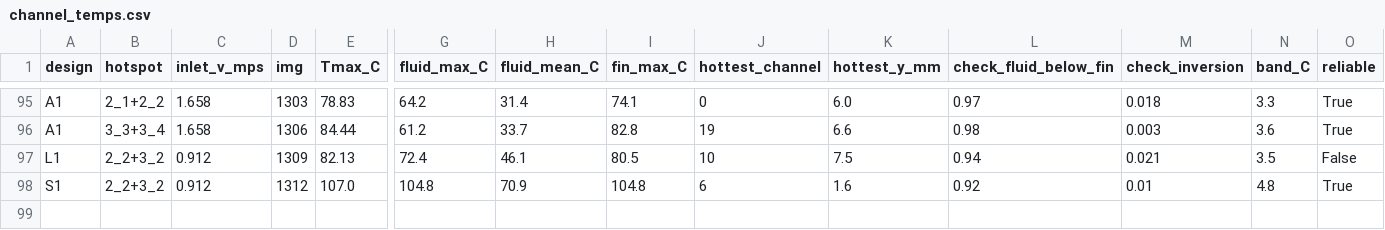
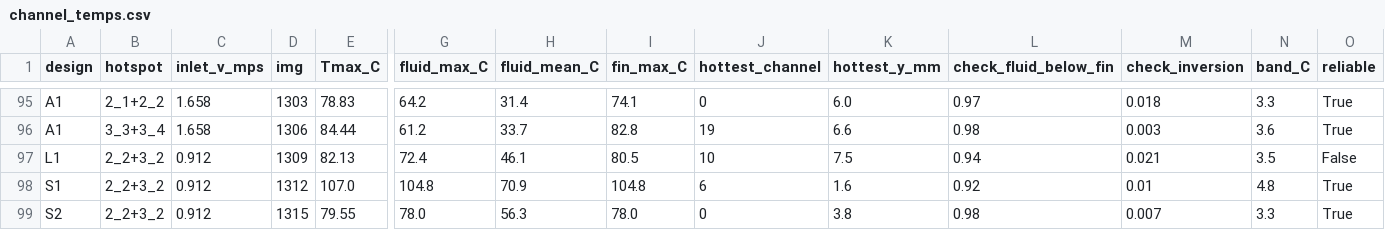
Before and after one commit to cooltime2026/hotspot-agent, a CSV file: manifold_agent/data/ml/channel_temps.csv, drawn as a sheet; only a part is shown, gaps mark what is left out; rows hold the shown columns only; the diff names each change by its address in the sheet, - before the commit and + after, or states it on an @@ line.

```diff
--- a/manifold_agent/data/ml/channel_temps.csv
+++ b/manifold_agent/data/ml/channel_temps.csv
+row 99: S2 | 2_2+3_2 | 0.912 | 1315 | 79.55 | 78.0 | 56.3 | 78.0 | 0 | 3.8 | 0.98 | 0.007 | 3.3 | True
```
Also changed, not shown: manifold_agent/data/direct_runs.csv, manifold_agent/data/ml/cell_temps.csv, 20 other files.
